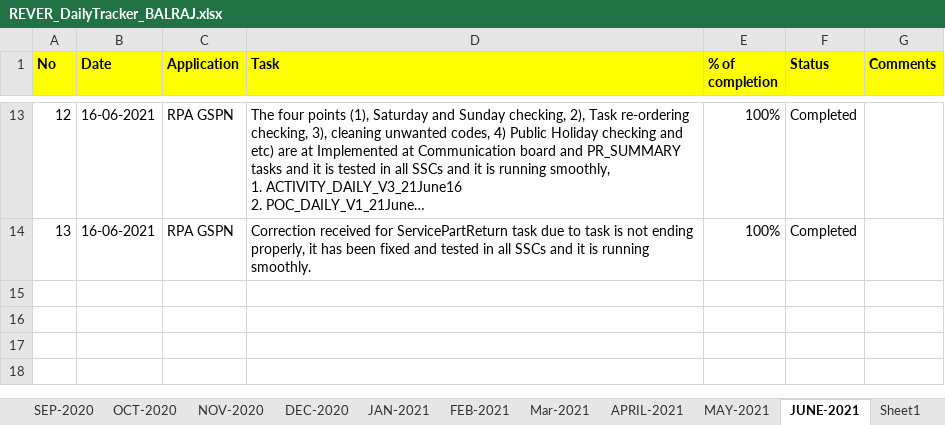
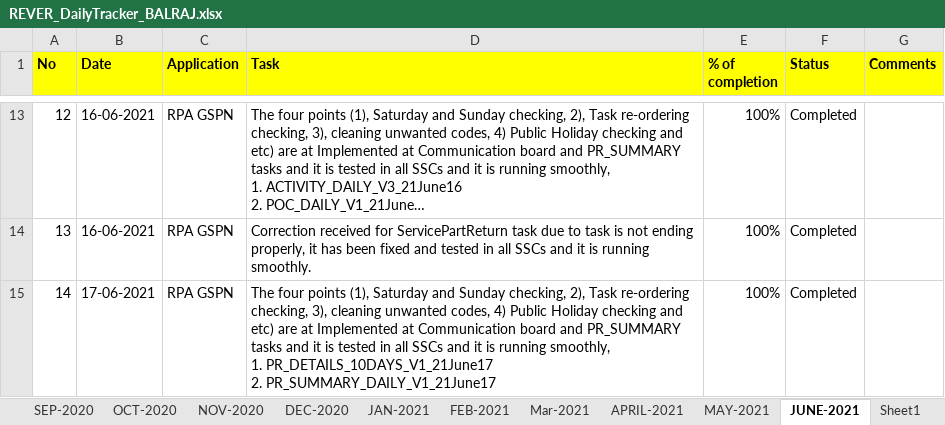
Before and after one commit to RIGELSOFTSINGAPORE/DailyTracker, an Excel workbook: REVER_DailyTracker_BALRAJ.xlsx, sheet JUNE-2021, drawn as a sheet; only a part is shown, gaps mark what is left out; long unchanged cells end in …; values as stored, in another font and other column widths than the file's, no borders; ↵ is a line break in a cell; the diff names each change by its address in the sheet, - before the commit and + after, or states it on an @@ line.

Commit message:
Add files via upload

```diff
--- a/REVER_DailyTracker_BALRAJ.xlsx (sheet JUNE-2021)
+++ b/REVER_DailyTracker_BALRAJ.xlsx (sheet JUNE-2021)
+row 15: 14 | 17-06-2021 | RPA GSPN | The four points (1), Saturday and Sunday checking, 2), Task re-ordering checking, 3), cleaning unwanted codes, 4) Public Holiday checking and etc) are at Implemented at Communication board and PR_SUMMARY tasks and it is tested in all SSCs and it is running smoothly, ↵ 1. PR_DETAILS_10DAYS_V1_21June17 ↵ 2. PR_SUMMARY_DAILY_V1_21June17 | 100% | Completed
```
